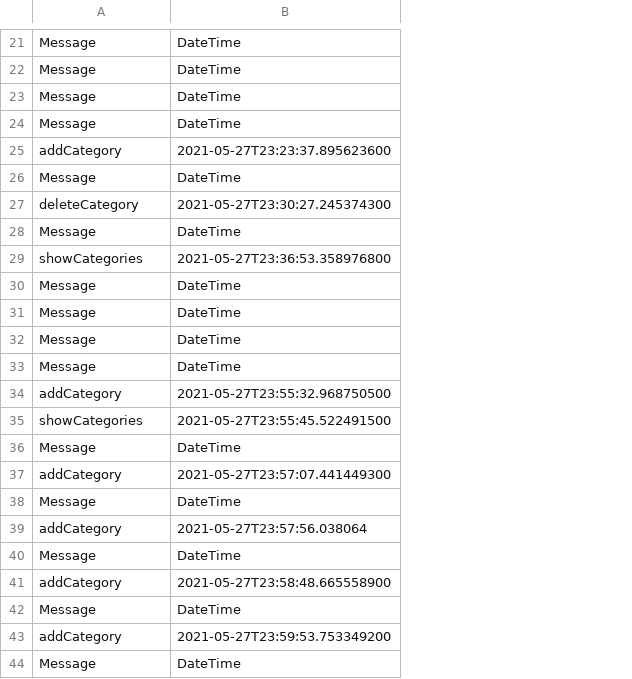
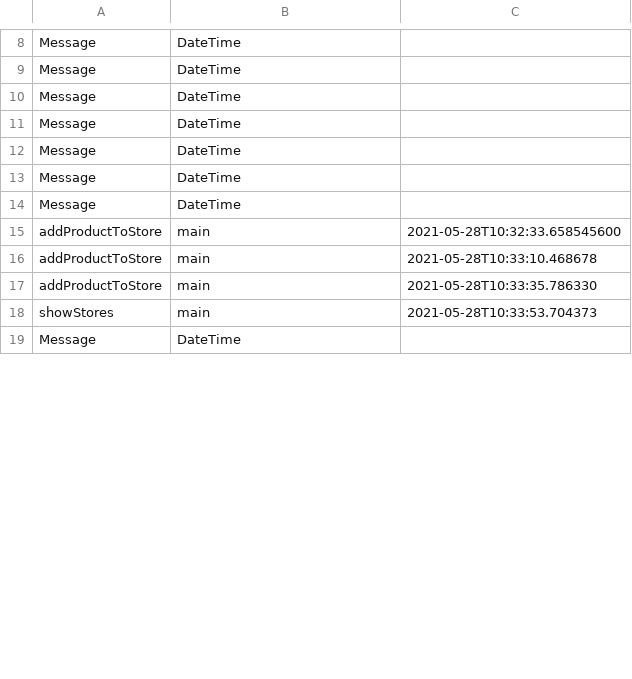
Before and after one commit to M4731/store_stock_management, a CSV file: InOut/Output/audit.csv, drawn as a sheet; only a part is shown, gaps mark what is left out; removed rows and columns are numbered as before the commit, all else as after; the diff covers the shown part only; the diff names each change by its address in the sheet, - before the commit and + after, or states it on an @@ line.

```diff
--- a/InOut/Output/audit.csv
+++ b/InOut/Output/audit.csv
+column C, empty
-row 25: addCategory | 2021-05-27T23:23:37.895623600
-row 26: Message | DateTime
-row 27: deleteCategory | 2021-05-27T23:30:27.245374300
-row 28: Message | DateTime
-row 29: showCategories | 2021-05-27T23:36:53.358976800
+row 15: addProductToStore | main | 2021-05-28T10:32:33.658545600
+row 16: addProductToStore | main | 2021-05-28T10:33:10.468678
+row 17: addProductToStore | main | 2021-05-28T10:33:35.786330
+row 18: showStores | main | 2021-05-28T10:33:53.704373
-row 34: addCategory | 2021-05-27T23:55:32.968750500
-row 35: showCategories | 2021-05-27T23:55:45.522491500
-row 36: Message | DateTime
-row 37: addCategory | 2021-05-27T23:57:07.441449300
-row 38: Message | DateTime
-row 39: addCategory | 2021-05-27T23:57:56.038064
-row 40: Message | DateTime
-row 41: addCategory | 2021-05-27T23:58:48.665558900
-row 42: Message | DateTime
-row 43: addCategory | 2021-05-27T23:59:53.753349200
-row 44: Message | DateTime
```
Also changed, not shown: 3 added rows, 66 removed rows and 2 edited cells elsewhere in this file, InOut/Output/products.csv, 7 other files.
